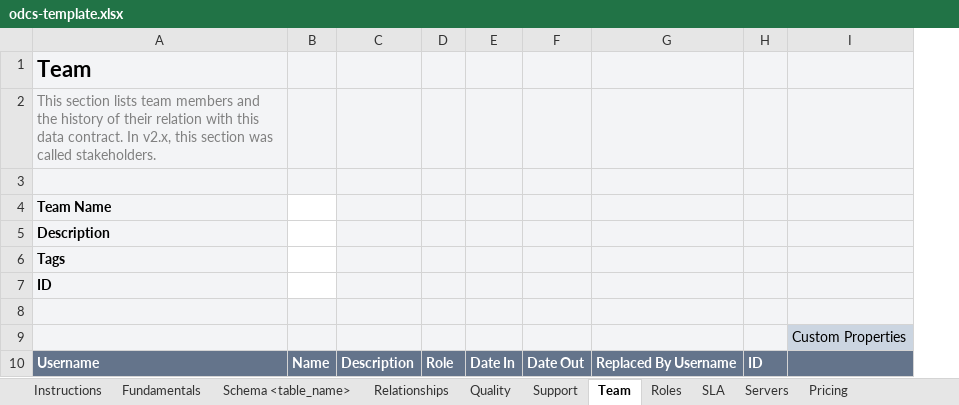
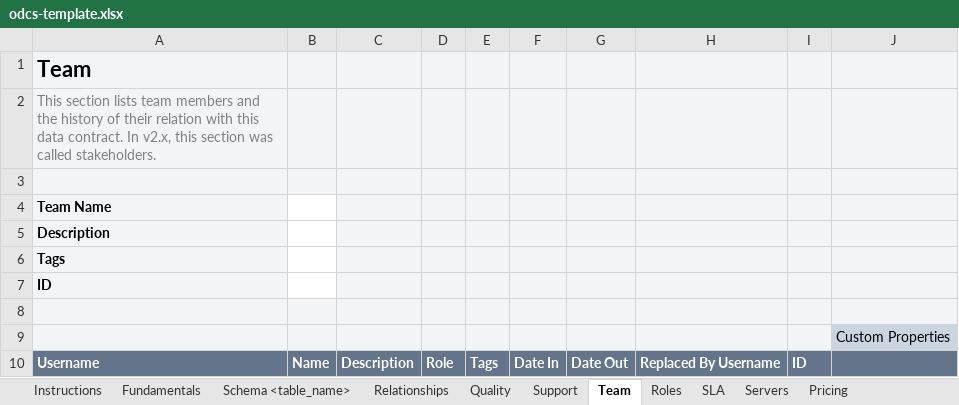
Before and after one commit to datacontract/datacontract-cli, an Excel workbook: datacontract/templates/excel/odcs-template.xlsx, sheet Team, drawn as a sheet; values as stored, in another font and other column widths than the file's, no borders; the diff names each change by its address in the sheet, - before the commit and + after, or states it on an @@ line.

Commit message:
Excel: read the timezone, team tag and contract-created cells

```diff
--- a/datacontract/templates/excel/odcs-template.xlsx (sheet Team)
+++ b/datacontract/templates/excel/odcs-template.xlsx (sheet Team)
+column E, row 10: Tags
```
Also changed, not shown: sheet Schema <table_name>, sheet Fundamentals, 2 other files.
